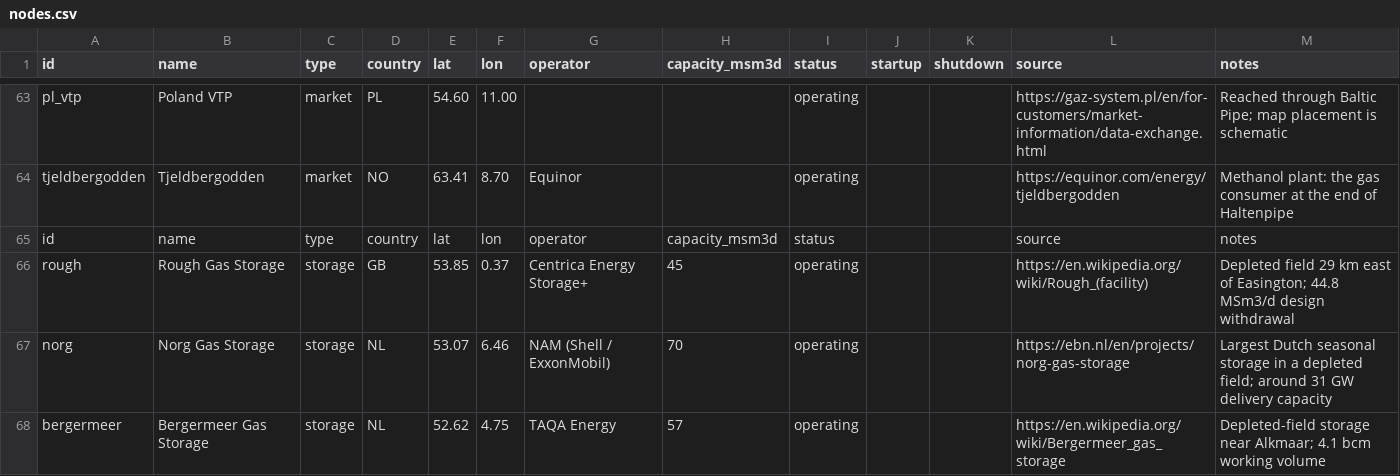
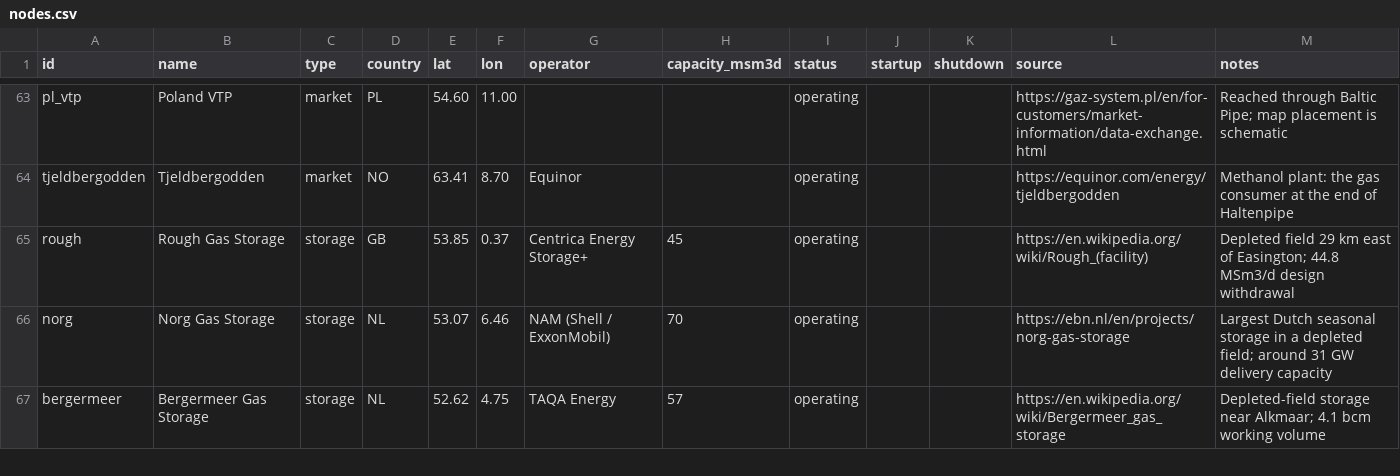
Before and after one commit to Rayha33/nora-network, a CSV file: data/nodes.csv, drawn as a sheet; only a part is shown, gaps mark what is left out; the diff names each change by its address in the sheet, - before the commit and + after, or states it on an @@ line.

```diff
--- a/data/nodes.csv
+++ b/data/nodes.csv
-row 65: id | name | type | country | lat | lon | operator | capacity_msm3d | status |  |  | source | notes
```
Also changed, not shown: 5 other files.
